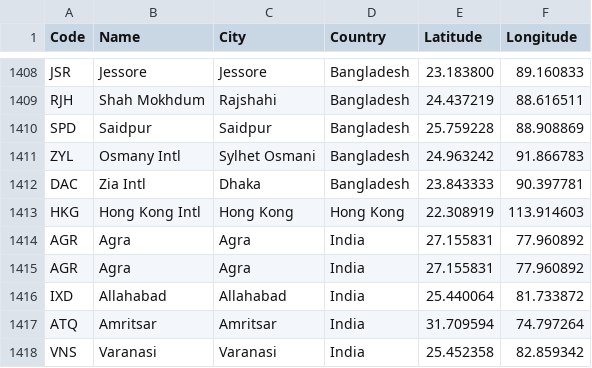
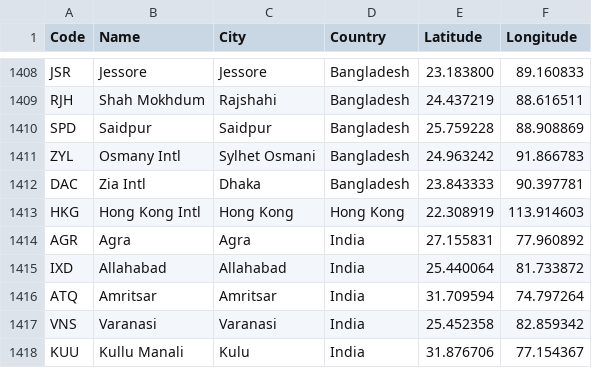
Before and after one commit to avareno/Flight-Management-System, a CSV file: Files/Data_Files/airports.csv (was cmake-build-debug/airports.csv), drawn as a sheet; only a part is shown, gaps mark what is left out; the shorter side is filled out with more unchanged rows.

Commit message:
Changed data location

```diff
--- a/cmake-build-debug/airports.csv
+++ b/Files/Data_Files/airports.csv
@@ -1414,3 +1414,2 @@ HKG,Hong Kong Intl,Hong Kong,Hong Kong,22.308919,113.914603
 AGR,Agra,Agra,India,27.155831,77.960892
-AGR,Agra,Agra,India,27.155831,77.960892
 IXD,Allahabad,Allahabad,India,25.440064,81.733872
```
Also changed, not shown: 51 other files.
